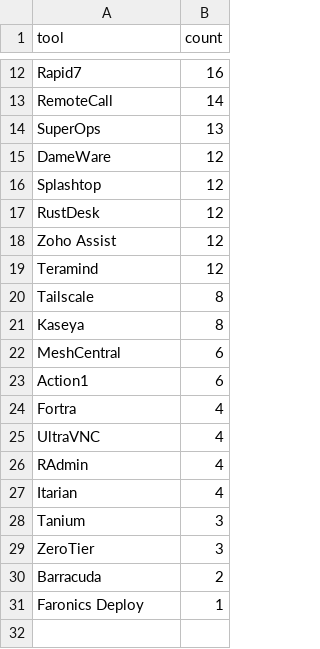
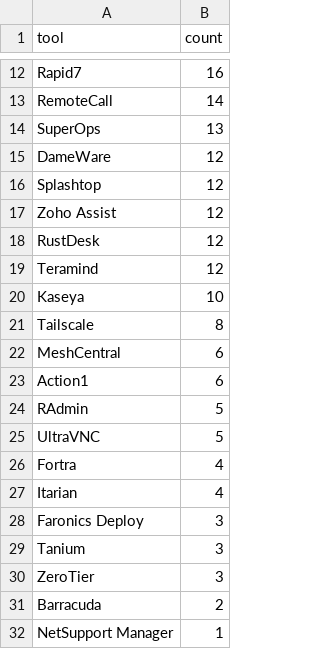
Before and after one commit to Threat-Hunting-Journal/RMM-Tool-Tracking, a CSV file: docs/tool_summary.csv, drawn as a sheet; only a part is shown, gaps mark what is left out; the diff covers the shown part only.

```diff
--- a/docs/tool_summary.csv
+++ b/docs/tool_summary.csv
@@ -16,13 +16,14 @@ DameWare,12
 Splashtop,12
+Zoho Assist,12
 RustDesk,12
-Zoho Assist,12
 Teramind,12
+Kaseya,10
 Tailscale,8
-Kaseya,8
 MeshCentral,6
 Action1,6
+RAdmin,5
+UltraVNC,5
 Fortra,4
-UltraVNC,4
-RAdmin,4
 Itarian,4
+Faronics Deploy,3
 Tanium,3
@@ -30,2 +31,2 @@ ZeroTier,3
 Barracuda,2
-Faronics Deploy,1
+NetSupport Manager,1
```
Also changed, not shown: 6 edited cells elsewhere in this file, docs/findings.csv, findings.csv, 1 other file.
